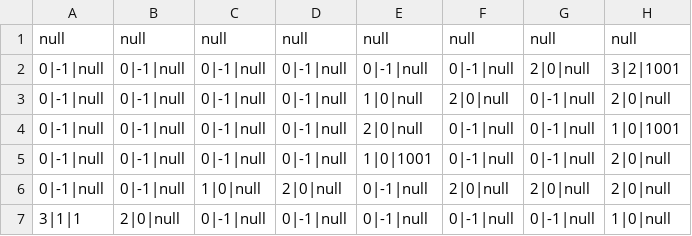
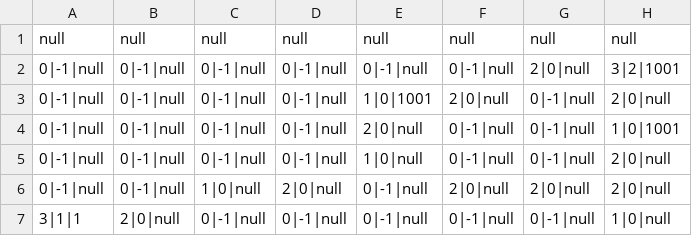
Before and after one commit to lybell-art/chromexa, a CSV file: resource/map/1-2.csv, drawn as a sheet.

Commit message:
Update 1-2.csv

```diff
--- a/resource/map/1-2.csv
+++ b/resource/map/1-2.csv
@@ -2,5 +2,5 @@ null,null,null,null,null,null,null,null
 0|-1|null,0|-1|null,0|-1|null,0|-1|null,0|-1|null,0|-1|null,2|0|null,3|2|1001
-0|-1|null,0|-1|null,0|-1|null,0|-1|null,1|0|null,2|0|null,0|-1|null,2|0|null
+0|-1|null,0|-1|null,0|-1|null,0|-1|null,1|0|1001,2|0|null,0|-1|null,2|0|null
 0|-1|null,0|-1|null,0|-1|null,0|-1|null,2|0|null,0|-1|null,0|-1|null,1|0|1001
-0|-1|null,0|-1|null,0|-1|null,0|-1|null,1|0|1001,0|-1|null,0|-1|null,2|0|null
+0|-1|null,0|-1|null,0|-1|null,0|-1|null,1|0|null,0|-1|null,0|-1|null,2|0|null
 0|-1|null,0|-1|null,1|0|null,2|0|null,0|-1|null,2|0|null,2|0|null,2|0|null
```
